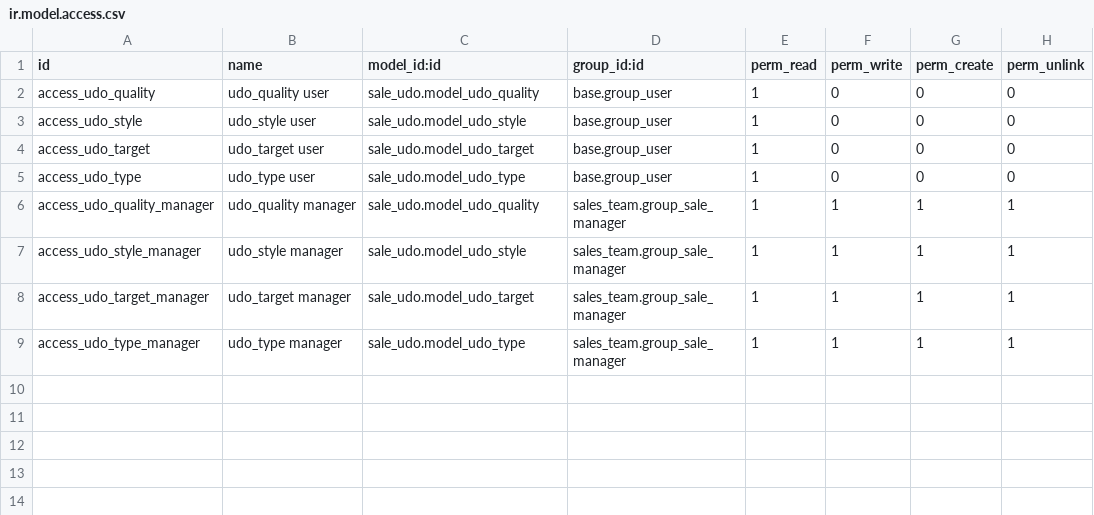
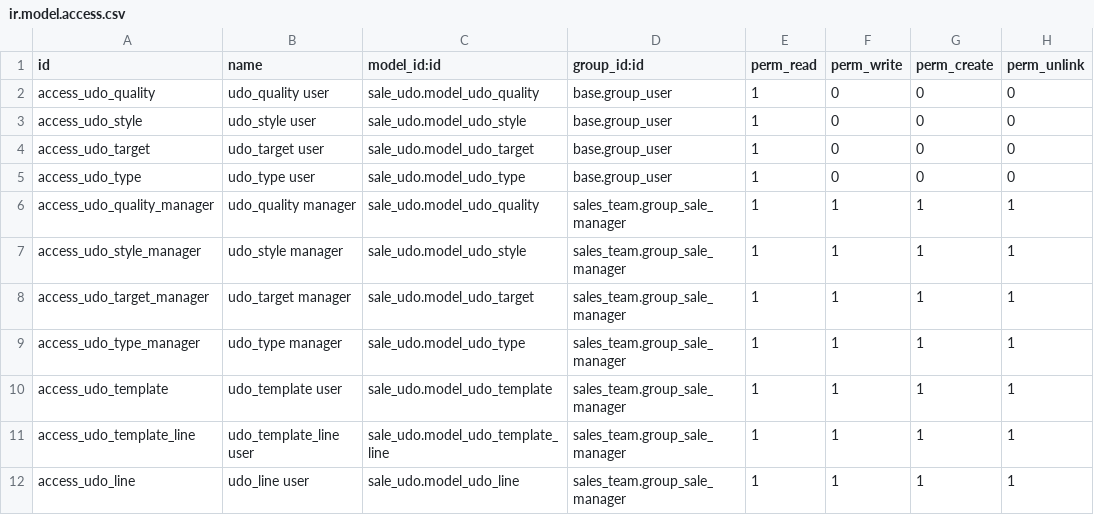
Before and after one commit to antoniocanovas/addons-ic, a CSV file: sale_udo/security/ir.model.access.csv, drawn as a sheet; the diff names each change by its address in the sheet, - before the commit and + after, or states it on an @@ line.

Commit message:
Sale UDO

```diff
--- a/sale_udo/security/ir.model.access.csv
+++ b/sale_udo/security/ir.model.access.csv
+row 10: access_udo_template | udo_template user | sale_udo.model_udo_template | sales_team.group_sale_manager | 1 | 1 | 1 | 1
+row 11: access_udo_template_line | udo_template_line user | sale_udo.model_udo_template_line | sales_team.group_sale_manager | 1 | 1 | 1 | 1
+row 12: access_udo_line | udo_line user | sale_udo.model_udo_line | sales_team.group_sale_manager | 1 | 1 | 1 | 1
```
Also changed, not shown: 26 other files.
